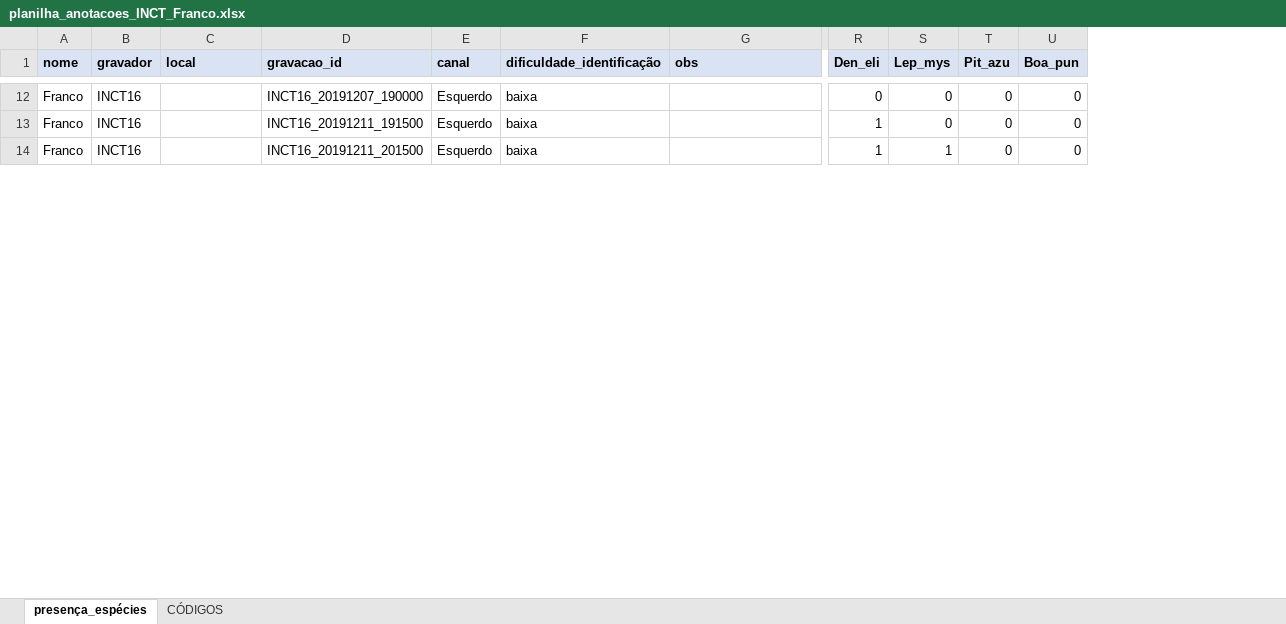
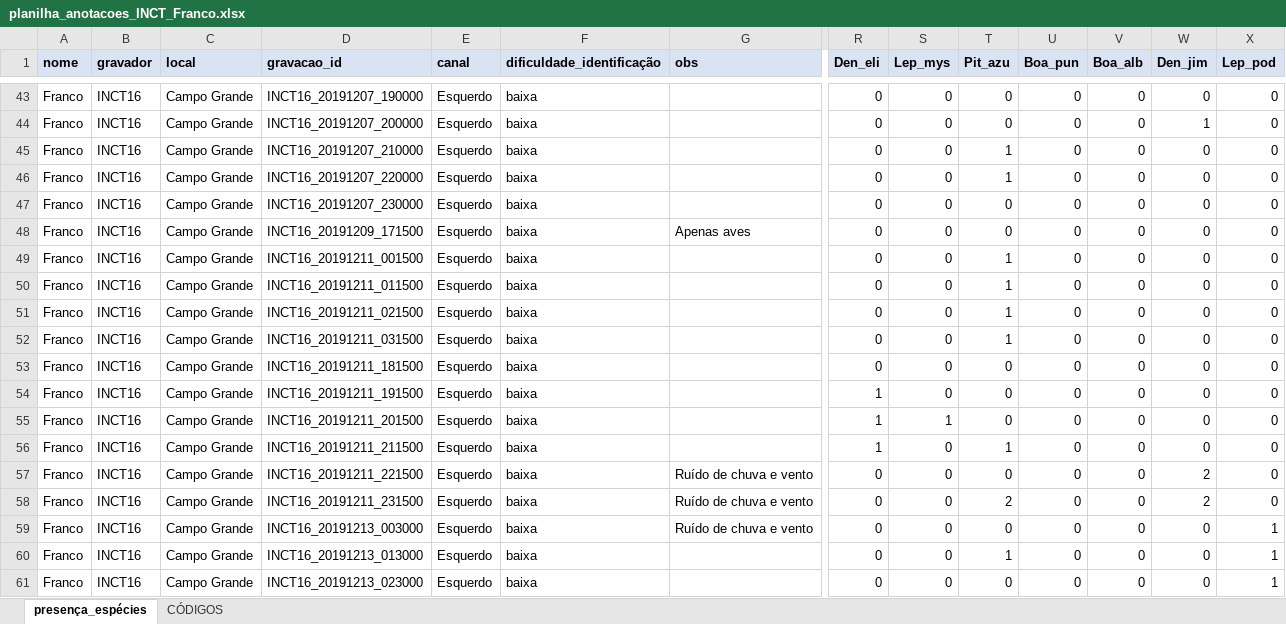
Before and after one commit to juansulloa/fnjv_annotations, an Excel workbook: presence_absence/Franco/planilha_anotacoes_INCT_Franco.xlsx, sheet presença_espécies, drawn as a sheet; only a part is shown, gaps mark what is left out; values as stored, in another font and other column widths than the file's, no borders; addresses are those after the commit; rows hold the shown columns only; the diff covers the shown part only; the diff names each change by its address in the sheet, - before the commit and + after, or states it on an @@ line.

Commit message:
Update planilha_anotacoes_INCT_Franco.xlsx

```diff
--- a/presence_absence/Franco/planilha_anotacoes_INCT_Franco.xlsx (sheet presença_espécies)
+++ b/presence_absence/Franco/planilha_anotacoes_INCT_Franco.xlsx (sheet presença_espécies)
+column V (Boa_alb), row 43: 0; rows 54-55: 0 | 0
+column W (Den_jim), row 43: 0; rows 54-55: 0 | 0
+column X (Lep_pod), row 43: 0; rows 54-55: 0 | 0
-C43 (local): (empty)
+C43 (local): Campo Grande
+row 44: Franco | INCT16 | Campo Grande | INCT16_20191207_200000 | Esquerdo | baixa |  | 0 | 0 | 0 | 0 | 0 | 1 | 0
+row 45: Franco | INCT16 | Campo Grande | INCT16_20191207_210000 | Esquerdo | baixa |  | 0 | 0 | 1 | 0 | 0 | 0 | 0
+row 46: Franco | INCT16 | Campo Grande | INCT16_20191207_220000 | Esquerdo | baixa |  | 0 | 0 | 1 | 0 | 0 | 0 | 0
+row 47: Franco | INCT16 | Campo Grande | INCT16_20191207_230000 | Esquerdo | baixa |  | 0 | 0 | 0 | 0 | 0 | 0 | 0
+row 48: Franco | INCT16 | Campo Grande | INCT16_20191209_171500 | Esquerdo | baixa | Apenas aves | 0 | 0 | 0 | 0 | 0 | 0 | 0
+row 49: Franco | INCT16 | Campo Grande | INCT16_20191211_001500 | Esquerdo | baixa |  | 0 | 0 | 1 | 0 | 0 | 0 | 0
+row 50: Franco | INCT16 | Campo Grande | INCT16_20191211_011500 | Esquerdo | baixa |  | 0 | 0 | 1 | 0 | 0 | 0 | 0
+row 51: Franco | INCT16 | Campo Grande | INCT16_20191211_021500 | Esquerdo | baixa |  | 0 | 0 | 1 | 0 | 0 | 0 | 0
+row 52: Franco | INCT16 | Campo Grande | INCT16_20191211_031500 | Esquerdo | baixa |  | 0 | 0 | 1 | 0 | 0 | 0 | 0
+row 53: Franco | INCT16 | Campo Grande | INCT16_20191211_181500 | Esquerdo | baixa |  | 0 | 0 | 0 | 0 | 0 | 0 | 0
-C54:C55 (local): (empty)
+C54:C55 (local): Campo Grande
+row 56: Franco | INCT16 | Campo Grande | INCT16_20191211_211500 | Esquerdo | baixa |  | 1 | 0 | 1 | 0 | 0 | 0 | 0
+row 57: Franco | INCT16 | Campo Grande | INCT16_20191211_221500 | Esquerdo | baixa | Ruído de chuva e vento | 0 | 0 | 0 | 0 | 0 | 2 | 0
+row 58: Franco | INCT16 | Campo Grande | INCT16_20191211_231500 | Esquerdo | baixa | Ruído de chuva e vento | 0 | 0 | 2 | 0 | 0 | 2 | 0
+row 59: Franco | INCT16 | Campo Grande | INCT16_20191213_003000 | Esquerdo | baixa | Ruído de chuva e vento | 0 | 0 | 0 | 0 | 0 | 0 | 1
+row 60: Franco | INCT16 | Campo Grande | INCT16_20191213_013000 | Esquerdo | baixa |  | 0 | 0 | 1 | 0 | 0 | 0 | 1
+row 61: Franco | INCT16 | Campo Grande | INCT16_20191213_023000 | Esquerdo | baixa |  | 0 | 0 | 0 | 0 | 0 | 0 | 1
```
Also changed, not shown: 37 added rows and 18 edited cells elsewhere in this sheet, sheet CÓDIGOS.
